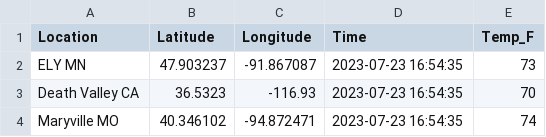
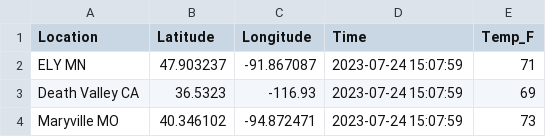
Before and after one commit to bethharvey/cintel-05-live-updates, a CSV file: data/mtcars_location.csv, drawn as a sheet.

```diff
--- a/data/mtcars_location.csv
+++ b/data/mtcars_location.csv
@@ -1,4 +1,4 @@
 Location,Latitude,Longitude,Time,Temp_F
-ELY MN,47.903237,-91.867087,2023-07-23 16:54:35,73
-Death Valley CA,36.5323,-116.93,2023-07-23 16:54:35,70
-Maryville MO,40.346102,-94.872471,2023-07-23 16:54:35,74
+ELY MN,47.903237,-91.867087,2023-07-24 15:07:59,71
+Death Valley CA,36.5323,-116.93,2023-07-24 15:07:59,69
+Maryville MO,40.346102,-94.872471,2023-07-24 15:07:59,73
```
Also changed, not shown: 9 other files.
